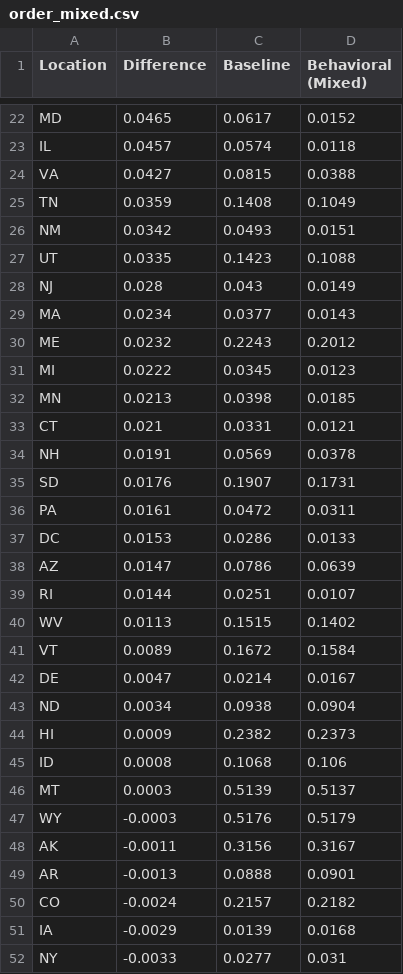
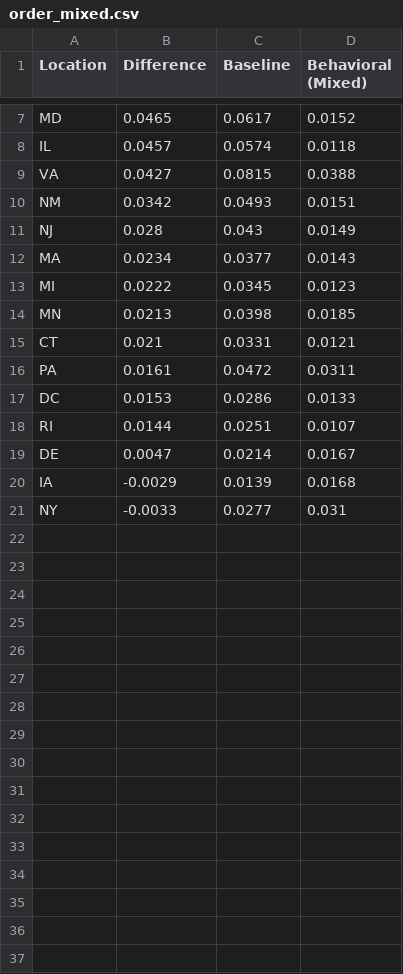
Before and after one commit to markolalovic/epi-behavior-models, a CSV file: data/plotting/order_mixed.csv, drawn as a sheet; only a part is shown, gaps mark what is left out; the diff covers the shown part only; the diff names each change by its address in the sheet, - before the commit and + after, or states it on an @@ line.

Commit message:
finalized 20 selected locations

```diff
--- a/data/plotting/order_mixed.csv
+++ b/data/plotting/order_mixed.csv
-row 25: TN | 0.0359 | 0.1408 | 0.1049
-row 27: UT | 0.0335 | 0.1423 | 0.1088
-row 30: ME | 0.0232 | 0.2243 | 0.2012
-row 34: NH | 0.0191 | 0.0569 | 0.0378
-row 35: SD | 0.0176 | 0.1907 | 0.1731
-row 38: AZ | 0.0147 | 0.0786 | 0.0639
-row 40: WV | 0.0113 | 0.1515 | 0.1402
-row 41: VT | 0.0089 | 0.1672 | 0.1584
-row 43: ND | 0.0034 | 0.0938 | 0.0904
-row 44: HI | 0.0009 | 0.2382 | 0.2373
-row 45: ID | 0.0008 | 0.1068 | 0.106
-row 46: MT | 0.0003 | 0.5139 | 0.5137
-row 47: WY | -0.0003 | 0.5176 | 0.5179
-row 48: AK | -0.0011 | 0.3156 | 0.3167
-row 49: AR | -0.0013 | 0.0888 | 0.0901
-row 50: CO | -0.0024 | 0.2157 | 0.2182
```
Also changed, not shown: 15 removed rows elsewhere in this file, data/plotting/final_size_boxplot_data.csv, data/plotting/order_exp.csv, 13 other files.
